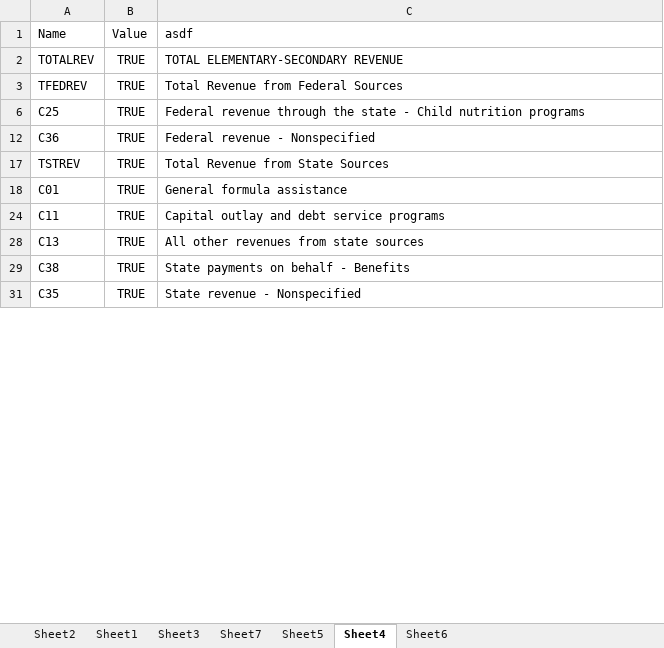
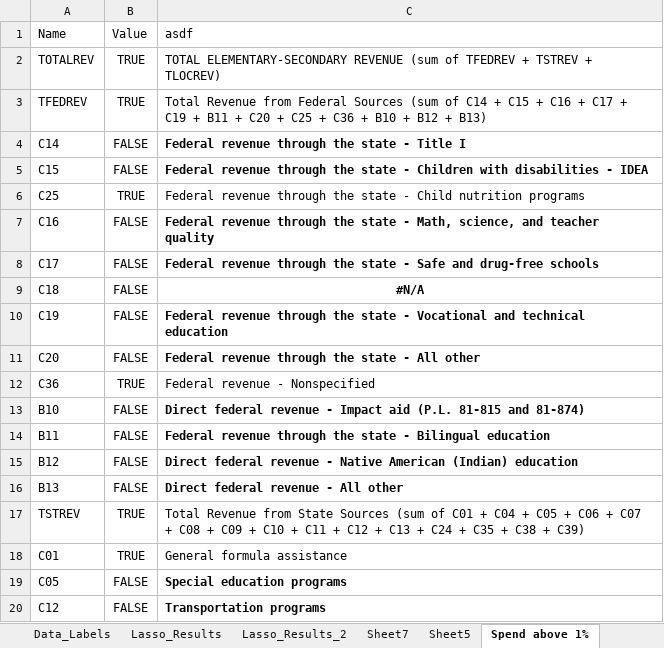
Before and after one commit to sagar-soni-1918/cs534-final-project, an Excel workbook: Interpert_Data.xlsx, sheet Spend above 1%, drawn as a sheet; only a part is shown; the shorter side is filled out with more unchanged rows; values as stored, in another font and other column widths than the file's, no borders; the diff covers the shown part only; the diff names each change by its address in the sheet, - before the commit and + after, or states it on an @@ line.

```diff
--- a/Interpert_Data.xlsx (sheet Spend above 1%)
+++ b/Interpert_Data.xlsx (sheet Spend above 1%)
-sheet tab: Sheet2
+sheet tab: Data_Labels
-sheet tab: Sheet3
+sheet tab: Lasso_Results_2
-sheet tab: Sheet4
+sheet tab: Spend above 1%
+sheet tab: Lasso_Results
-C2 (asdf): …ELEMENTARY-SECONDARY REVENUE
+C2 (asdf): …ELEMENTARY-SECONDARY REVENUE (sum of TFEDREV + TSTREV + TLOCREV)
-C3 (asdf): …Federal Sources
+C3 (asdf): …Federal Sources (sum of C14 + C15 + C16 + C17 + C19 + B11 + C20 + C25 + C36 + B10 + B12 + B13)
@@ row 4 unhidden: C14 | FALSE | Federal revenue through the state - Title I @@
@@ row 5 unhidden: C15 | FALSE | Federal revenue through the state - Children with disabilities - IDEA @@
@@ row 7 unhidden: C16 | FALSE | Federal revenue through the state - Math, science, and teacher quality @@
@@ row 8 unhidden: C17 | FALSE | Federal revenue through the state - Safe and drug-free schools @@
@@ row 9 unhidden: C18 | FALSE | #N/A @@
@@ row 10 unhidden: C19 | FALSE | Federal revenue through the state - Vocational and technical education @@
@@ row 11 unhidden: C20 | FALSE | Federal revenue through the state - All other @@
@@ row 13 unhidden: B10 | FALSE | Direct federal revenue - Impact aid (P.L. 81-815 and 81-874) @@
@@ row 14 unhidden: B11 | FALSE | Federal revenue through the state - Bilingual education @@
@@ row 15 unhidden: B12 | FALSE | Direct federal revenue - Native American (Indian) education @@
@@ row 16 unhidden: B13 | FALSE | Direct federal revenue - All other @@
-C17 (asdf): …State Sources
+C17 (asdf): …State Sources (sum of C01 + C04 + C05 + C06 + C07 + C08 + C09 + C10 + C11 + C12 + C13 + C24 + C35 + C38 + C39)
@@ row 19 unhidden: C05 | FALSE | Special education programs @@
@@ row 20 unhidden: C12 | FALSE | Transportation programs @@
```
Also changed, not shown: 1 added row, 65 hidden or unhidden rows and 6 edited cells elsewhere in this sheet, sheet SVM_Results, sheet Data_Labels, sheet Sheet1, sheet Sheet5, other sheet tabs, formulas that keep their value, hidden cells, charts or pictures, 5 other files.
